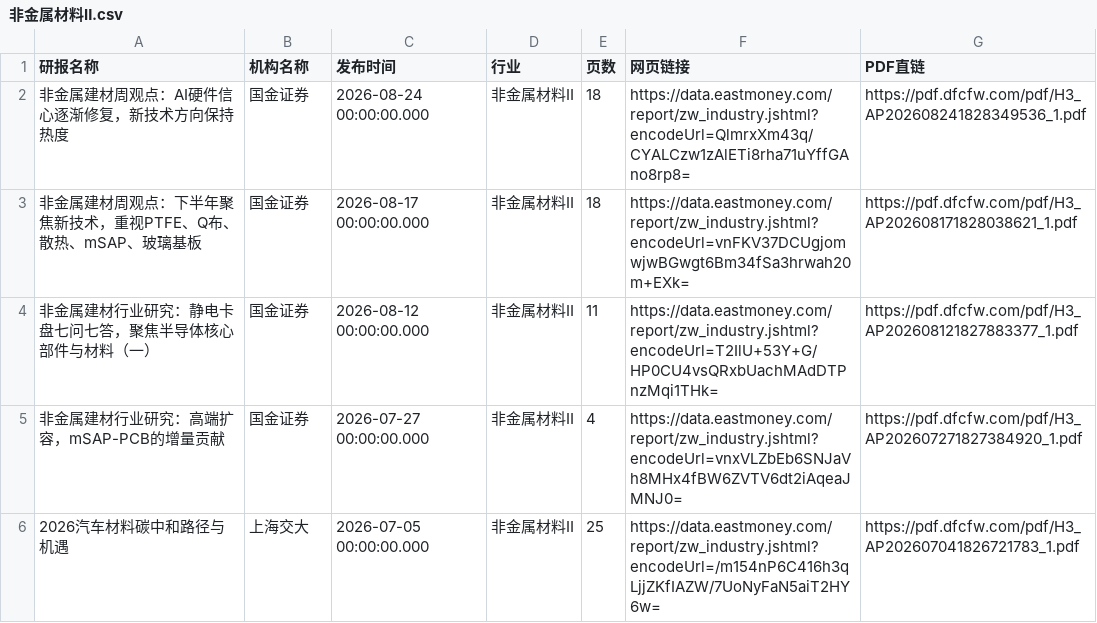
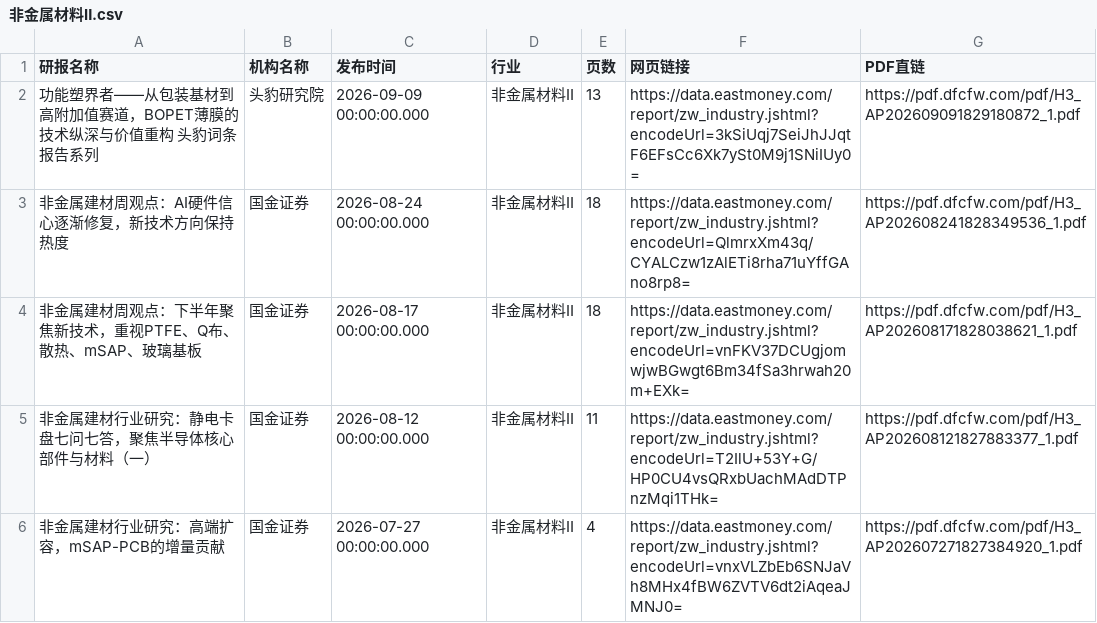
Before and after one commit to 19138999001tf-tech/report, a CSV file: eastmoney/非金属材料Ⅱ.csv, drawn as a sheet; only a part is shown; the shorter side is filled out with more unchanged rows.

```diff
--- a/eastmoney/非金属材料Ⅱ.csv
+++ b/eastmoney/非金属材料Ⅱ.csv
@@ -1,2 +1,3 @@
 研报名称,机构名称,发布时间,行业,页数,网页链接,PDF直链
+功能塑界者——从包装基材到高附加值赛道，BOPET薄膜的技术纵深与价值重构 头豹词条报告系列,头豹研究院,2026-09-09 00:00:00.000,非金属材料Ⅱ,13,https://data.eastmoney.com/report/zw_industry.jshtml?encodeUrl=3kSiUqj7SeiJhJJqtF6EFsCc6Xk7ySt0M9j1SNiIUy0=,https://pdf.dfcfw.com/pdf/H3_AP202609091829180872_1.pdf
 非金属建材周观点：AI硬件信心逐渐修复，新技术方向保持热度,国金证券,2026-08-24 00:00:00.000,非金属材料Ⅱ,18,https://data.eastmoney.com/report/zw_industry.jshtml?encodeUrl=QlmrxXm43q/CYALCzw1zAlETi8rha71uYffGAno8rp8=,https://pdf.dfcfw.com/pdf/H3_AP202608241828349536_1.pdf
```
Also changed, not shown: eastmoney/房地产服务.csv, eastmoney/汽车零部件.csv, 42 other files.
